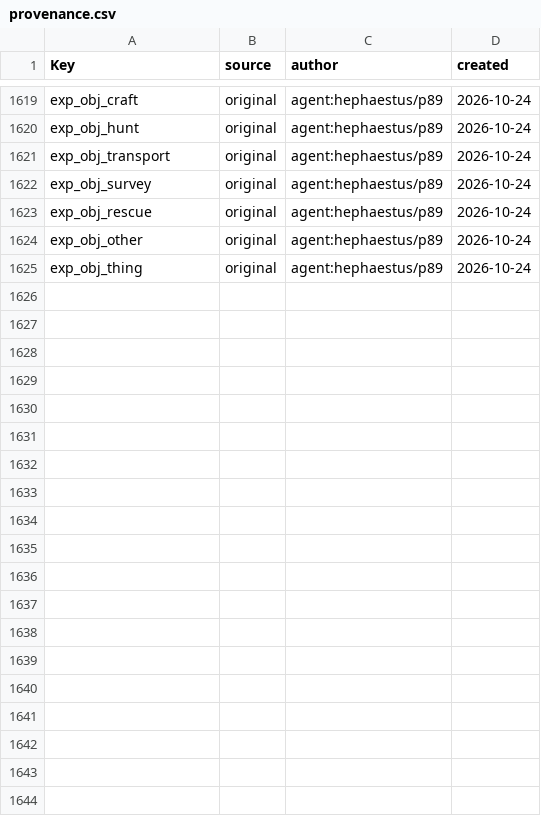
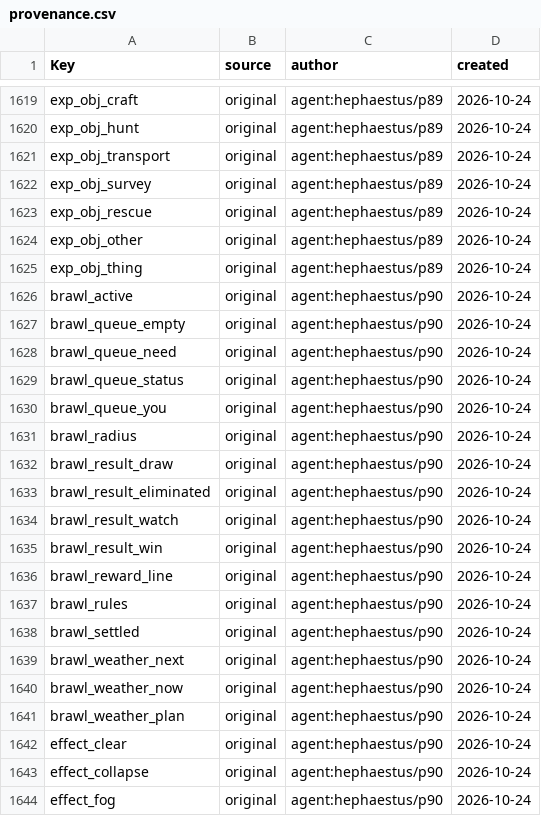
Before and after one commit to Indosaram/roblox_forge, a CSV file: games/robango-island/locale/provenance.csv, drawn as a sheet; only a part is shown, gaps mark what is left out; the diff covers the shown part only; the diff names each change by its address in the sheet, - before the commit and + after, or states it on an @@ line.

```diff
--- a/games/robango-island/locale/provenance.csv
+++ b/games/robango-island/locale/provenance.csv
+row 1626: brawl_active | original | agent:hephaestus/p90 | 2026-10-24
+row 1627: brawl_queue_empty | original | agent:hephaestus/p90 | 2026-10-24
+row 1628: brawl_queue_need | original | agent:hephaestus/p90 | 2026-10-24
+row 1629: brawl_queue_status | original | agent:hephaestus/p90 | 2026-10-24
+row 1630: brawl_queue_you | original | agent:hephaestus/p90 | 2026-10-24
+row 1631: brawl_radius | original | agent:hephaestus/p90 | 2026-10-24
+row 1632: brawl_result_draw | original | agent:hephaestus/p90 | 2026-10-24
+row 1633: brawl_result_eliminated | original | agent:hephaestus/p90 | 2026-10-24
+row 1634: brawl_result_watch | original | agent:hephaestus/p90 | 2026-10-24
+row 1635: brawl_result_win | original | agent:hephaestus/p90 | 2026-10-24
+row 1636: brawl_reward_line | original | agent:hephaestus/p90 | 2026-10-24
+row 1637: brawl_rules | original | agent:hephaestus/p90 | 2026-10-24
+row 1638: brawl_settled | original | agent:hephaestus/p90 | 2026-10-24
+row 1639: brawl_weather_next | original | agent:hephaestus/p90 | 2026-10-24
+row 1640: brawl_weather_now | original | agent:hephaestus/p90 | 2026-10-24
+row 1641: brawl_weather_plan | original | agent:hephaestus/p90 | 2026-10-24
+row 1642: effect_clear | original | agent:hephaestus/p90 | 2026-10-24
+row 1643: effect_collapse | original | agent:hephaestus/p90 | 2026-10-24
+row 1644: effect_fog | original | agent:hephaestus/p90 | 2026-10-24
```
Also changed, not shown: 10 added rows elsewhere in this file, games/robango-island/locale/strings.csv, 11 other files.
